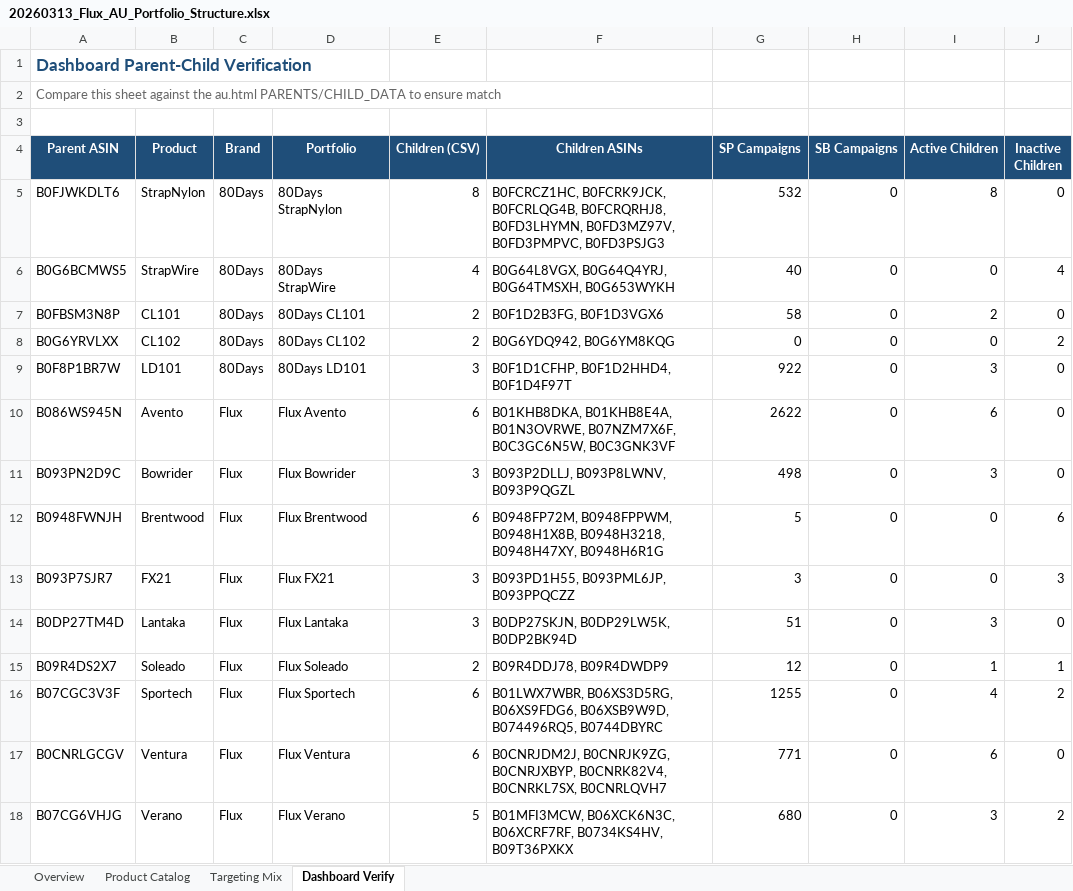
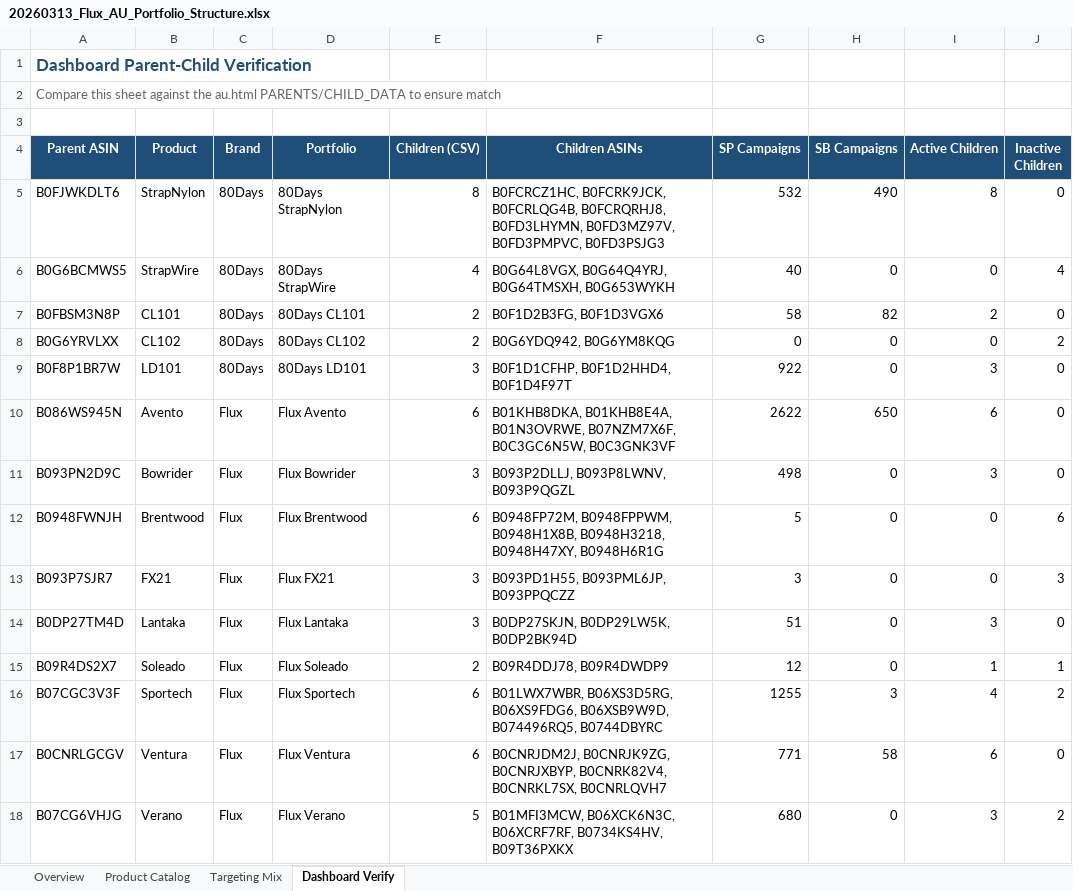
Before and after one commit to shuhaochang2023/AmazonAds, an Excel workbook: flux/20260313_Flux_AU_Portfolio_Structure.xlsx, sheet Dashboard Verify, drawn as a sheet; values as stored, in another font and other column widths than the file's, no borders; the diff names each change by its address in the sheet, - before the commit and + after, or states it on an @@ line.

```diff
--- a/flux/20260313_Flux_AU_Portfolio_Structure.xlsx (sheet Dashboard Verify)
+++ b/flux/20260313_Flux_AU_Portfolio_Structure.xlsx (sheet Dashboard Verify)
-H5 (SB Campaigns): 0
+H5 (SB Campaigns): 490
-H7 (SB Campaigns): 0
+H7 (SB Campaigns): 82
-H10 (SB Campaigns): 0
+H10 (SB Campaigns): 650
-H16 (SB Campaigns): 0
+H16 (SB Campaigns): 3
-H17 (SB Campaigns): 0
+H17 (SB Campaigns): 58
```
Also changed, not shown: sheet Overview, sheet Targeting Mix.
